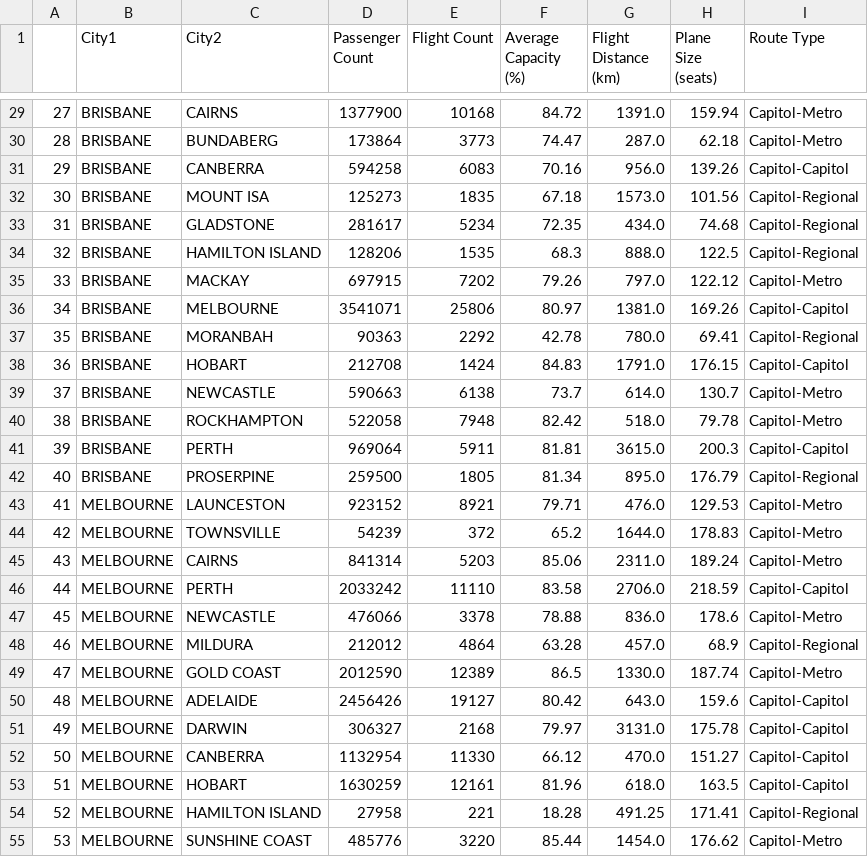
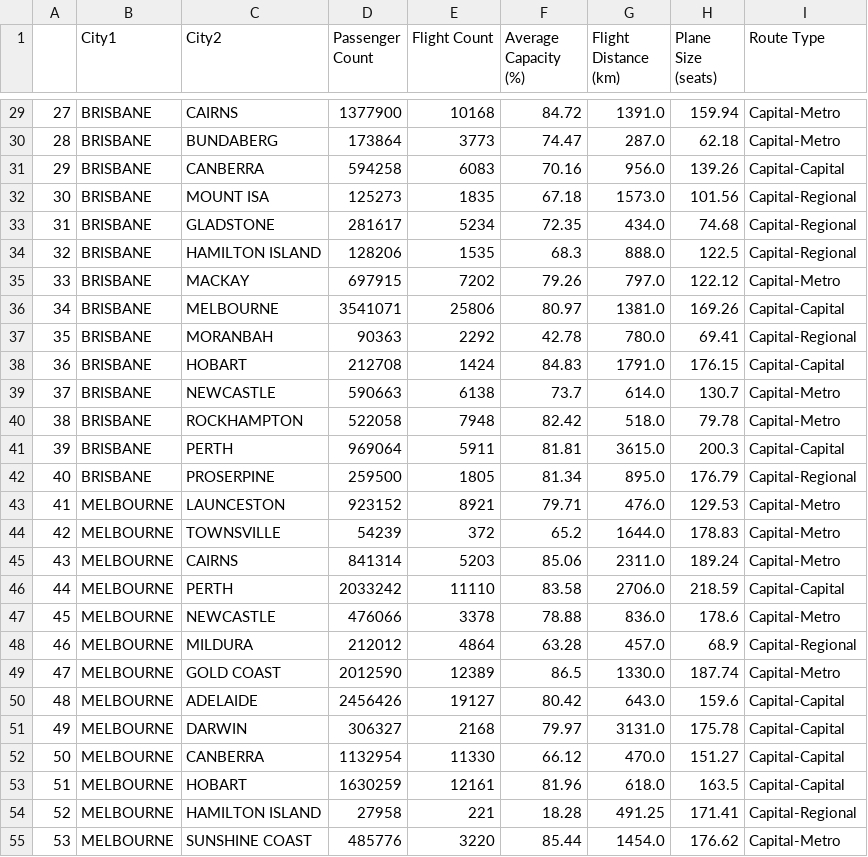
Before and after one commit to Ethan232187/Data-Visualisation-2, a CSV file: Data/flight_data_cleaned.csv, drawn as a sheet; only a part is shown, gaps mark what is left out; the diff covers the shown part only.

```diff
--- a/Data/flight_data_cleaned.csv
+++ b/Data/flight_data_cleaned.csv
@@ -29,27 +29,27 @@
-27,BRISBANE,CAIRNS,1377900,10168,84.72,1391.0,159.94,Capitol-Metro
-28,BRISBANE,BUNDABERG,173864,3773,74.47,287.0,62.18,Capitol-Metro
-29,BRISBANE,CANBERRA,594258,6083,70.16,956.0,139.26,Capitol-Capitol
-30,BRISBANE,MOUNT ISA,125273,1835,67.18,1573.0,101.56,Capitol-Regional
-31,BRISBANE,GLADSTONE,281617,5234,72.35,434.0,74.68,Capitol-Regional
-32,BRISBANE,HAMILTON ISLAND,128206,1535,68.3,888.0,122.5,Capitol-Regional
-33,BRISBANE,MACKAY,697915,7202,79.26,797.0,122.12,Capitol-Metro
-34,BRISBANE,MELBOURNE,3541071,25806,80.97,1381.0,169.26,Capitol-Capitol
-35,BRISBANE,MORANBAH,90363,2292,42.78,780.0,69.41,Capitol-Regional
-36,BRISBANE,HOBART,212708,1424,84.83,1791.0,176.15,Capitol-Capitol
-37,BRISBANE,NEWCASTLE,590663,6138,73.7,614.0,130.7,Capitol-Metro
-38,BRISBANE,ROCKHAMPTON,522058,7948,82.42,518.0,79.78,Capitol-Metro
-39,BRISBANE,PERTH,969064,5911,81.81,3615.0,200.3,Capitol-Capitol
-40,BRISBANE,PROSERPINE,259500,1805,81.34,895.0,176.79,Capitol-Regional
-41,MELBOURNE,LAUNCESTON,923152,8921,79.71,476.0,129.53,Capitol-Metro
-42,MELBOURNE,TOWNSVILLE,54239,372,65.2,1644.0,178.83,Capitol-Metro
-43,MELBOURNE,CAIRNS,841314,5203,85.06,2311.0,189.24,Capitol-Metro
-44,MELBOURNE,PERTH,2033242,11110,83.58,2706.0,218.59,Capitol-Capitol
-45,MELBOURNE,NEWCASTLE,476066,3378,78.88,836.0,178.6,Capitol-Metro
-46,MELBOURNE,MILDURA,212012,4864,63.28,457.0,68.9,Capitol-Regional
-47,MELBOURNE,GOLD COAST,2012590,12389,86.5,1330.0,187.74,Capitol-Metro
-48,MELBOURNE,ADELAIDE,2456426,19127,80.42,643.0,159.6,Capitol-Capitol
-49,MELBOURNE,DARWIN,306327,2168,79.97,3131.0,175.78,Capitol-Capitol
-50,MELBOURNE,CANBERRA,1132954,11330,66.12,470.0,151.27,Capitol-Capitol
-51,MELBOURNE,HOBART,1630259,12161,81.96,618.0,163.5,Capitol-Capitol
-52,MELBOURNE,HAMILTON ISLAND,27958,221,18.28,491.25,171.41,Capitol-Regional
-53,MELBOURNE,SUNSHINE COAST,485776,3220,85.44,1454.0,176.62,Capitol-Metro
+27,BRISBANE,CAIRNS,1377900,10168,84.72,1391.0,159.94,Capital-Metro
+28,BRISBANE,BUNDABERG,173864,3773,74.47,287.0,62.18,Capital-Metro
+29,BRISBANE,CANBERRA,594258,6083,70.16,956.0,139.26,Capital-Capital
+30,BRISBANE,MOUNT ISA,125273,1835,67.18,1573.0,101.56,Capital-Regional
+31,BRISBANE,GLADSTONE,281617,5234,72.35,434.0,74.68,Capital-Regional
+32,BRISBANE,HAMILTON ISLAND,128206,1535,68.3,888.0,122.5,Capital-Regional
+33,BRISBANE,MACKAY,697915,7202,79.26,797.0,122.12,Capital-Metro
+34,BRISBANE,MELBOURNE,3541071,25806,80.97,1381.0,169.26,Capital-Capital
+35,BRISBANE,MORANBAH,90363,2292,42.78,780.0,69.41,Capital-Regional
+36,BRISBANE,HOBART,212708,1424,84.83,1791.0,176.15,Capital-Capital
+37,BRISBANE,NEWCASTLE,590663,6138,73.7,614.0,130.7,Capital-Metro
+38,BRISBANE,ROCKHAMPTON,522058,7948,82.42,518.0,79.78,Capital-Metro
+39,BRISBANE,PERTH,969064,5911,81.81,3615.0,200.3,Capital-Capital
+40,BRISBANE,PROSERPINE,259500,1805,81.34,895.0,176.79,Capital-Regional
+41,MELBOURNE,LAUNCESTON,923152,8921,79.71,476.0,129.53,Capital-Metro
+42,MELBOURNE,TOWNSVILLE,54239,372,65.2,1644.0,178.83,Capital-Metro
+43,MELBOURNE,CAIRNS,841314,5203,85.06,2311.0,189.24,Capital-Metro
+44,MELBOURNE,PERTH,2033242,11110,83.58,2706.0,218.59,Capital-Capital
+45,MELBOURNE,NEWCASTLE,476066,3378,78.88,836.0,178.6,Capital-Metro
+46,MELBOURNE,MILDURA,212012,4864,63.28,457.0,68.9,Capital-Regional
+47,MELBOURNE,GOLD COAST,2012590,12389,86.5,1330.0,187.74,Capital-Metro
+48,MELBOURNE,ADELAIDE,2456426,19127,80.42,643.0,159.6,Capital-Capital
+49,MELBOURNE,DARWIN,306327,2168,79.97,3131.0,175.78,Capital-Capital
+50,MELBOURNE,CANBERRA,1132954,11330,66.12,470.0,151.27,Capital-Capital
+51,MELBOURNE,HOBART,1630259,12161,81.96,618.0,163.5,Capital-Capital
+52,MELBOURNE,HAMILTON ISLAND,27958,221,18.28,491.25,171.41,Capital-Regional
+53,MELBOURNE,SUNSHINE COAST,485776,3220,85.44,1454.0,176.62,Capital-Metro
```
Also changed, not shown: 40 edited cells elsewhere in this file, Data/location_data.csv, Data/location_data_cleaned.csv, 12 other files.
